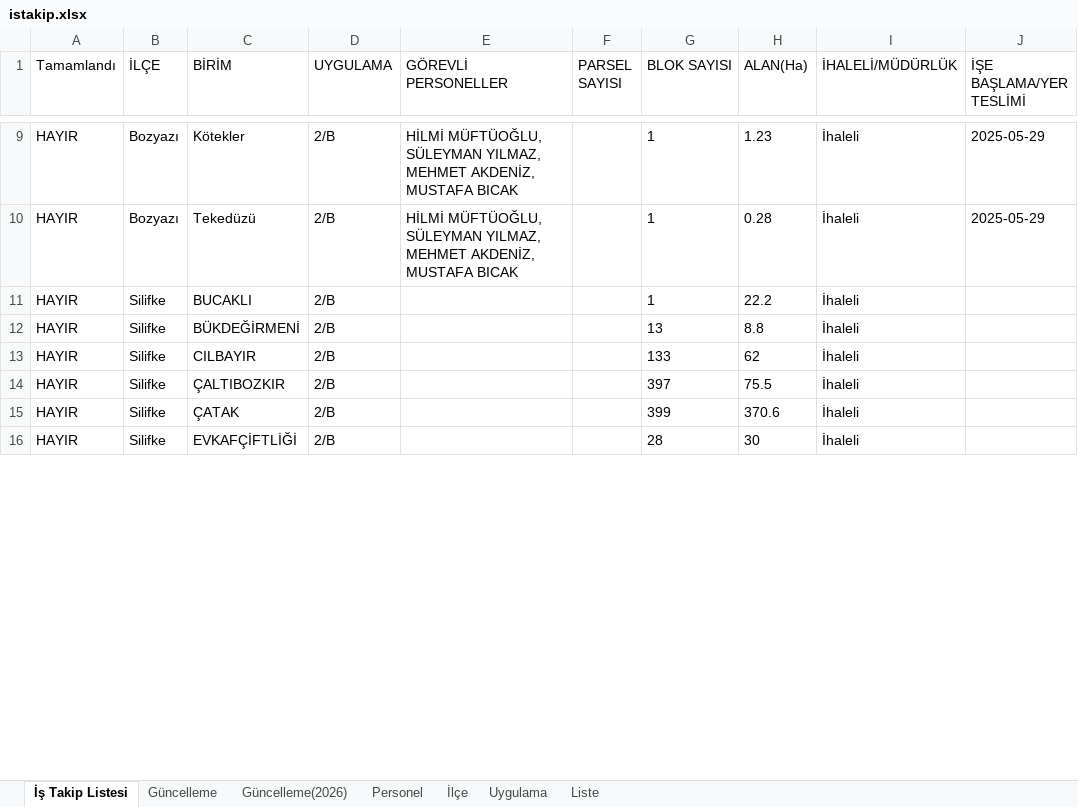
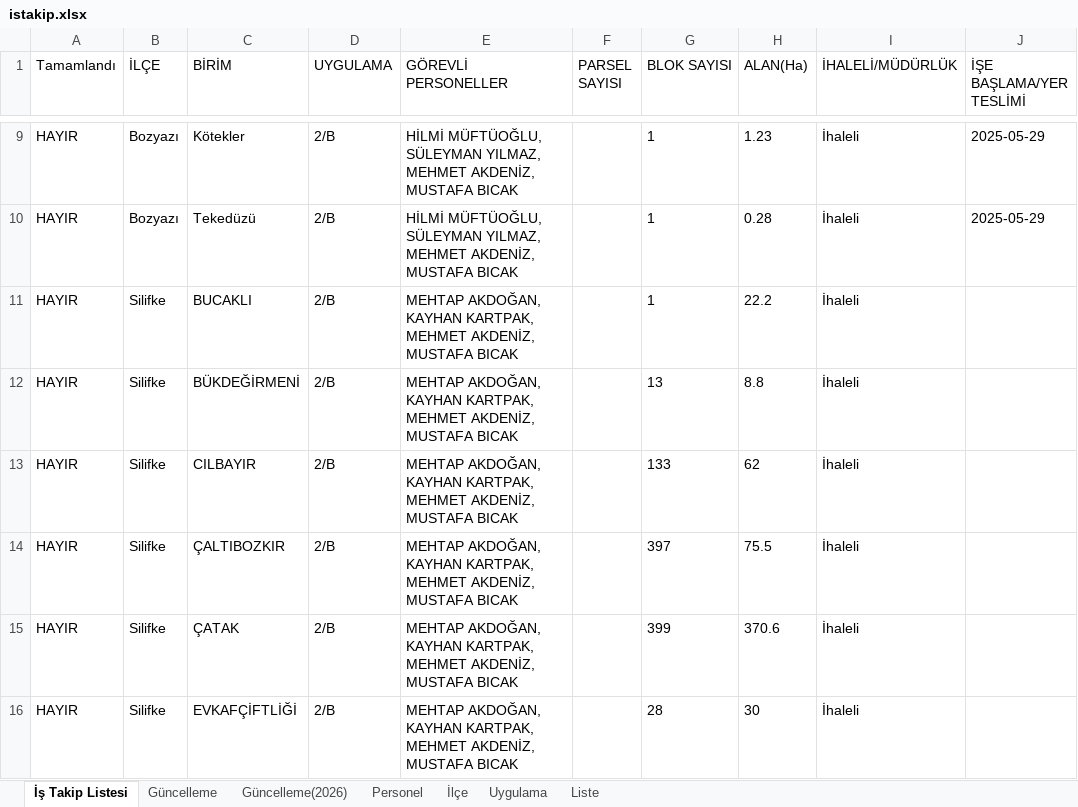
Before and after one commit to gokhangeo/ihale, an Excel workbook: istakip.xlsx, sheet İş Takip Listesi, drawn as a sheet; only a part is shown, gaps mark what is left out; values as stored, in another font and other column widths than the file's, no borders; the diff covers the shown part only; the diff names each change by its address in the sheet, - before the commit and + after, or states it on an @@ line.

```diff
--- a/istakip.xlsx (sheet İş Takip Listesi)
+++ b/istakip.xlsx (sheet İş Takip Listesi)
-E11:E16 (GÖREVLİ PERSONELLER): (empty)
+E11:E16 (GÖREVLİ PERSONELLER): MEHTAP AKDOĞAN, KAYHAN KARTPAK, MEHMET AKDENİZ, MUSTAFA BICAK
```
Also changed, not shown: 34 edited cells elsewhere in this sheet, sheet Güncelleme(2026).
